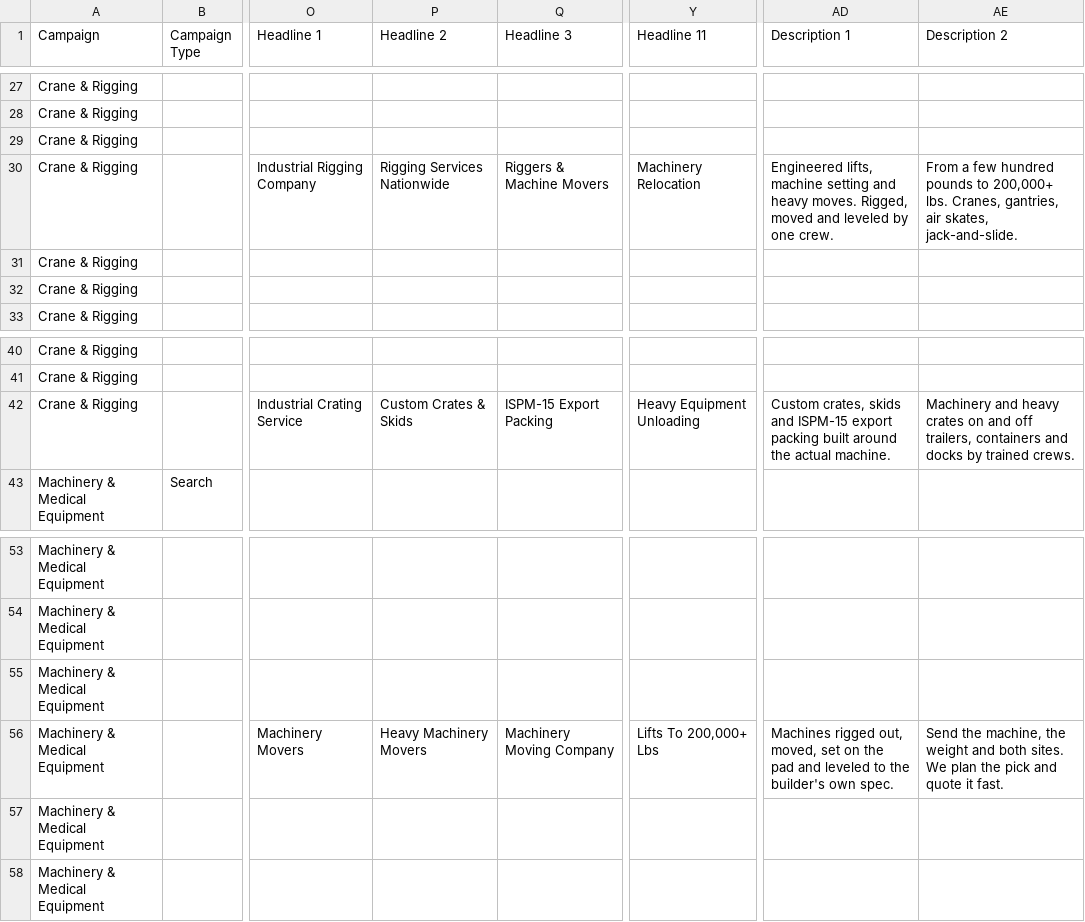
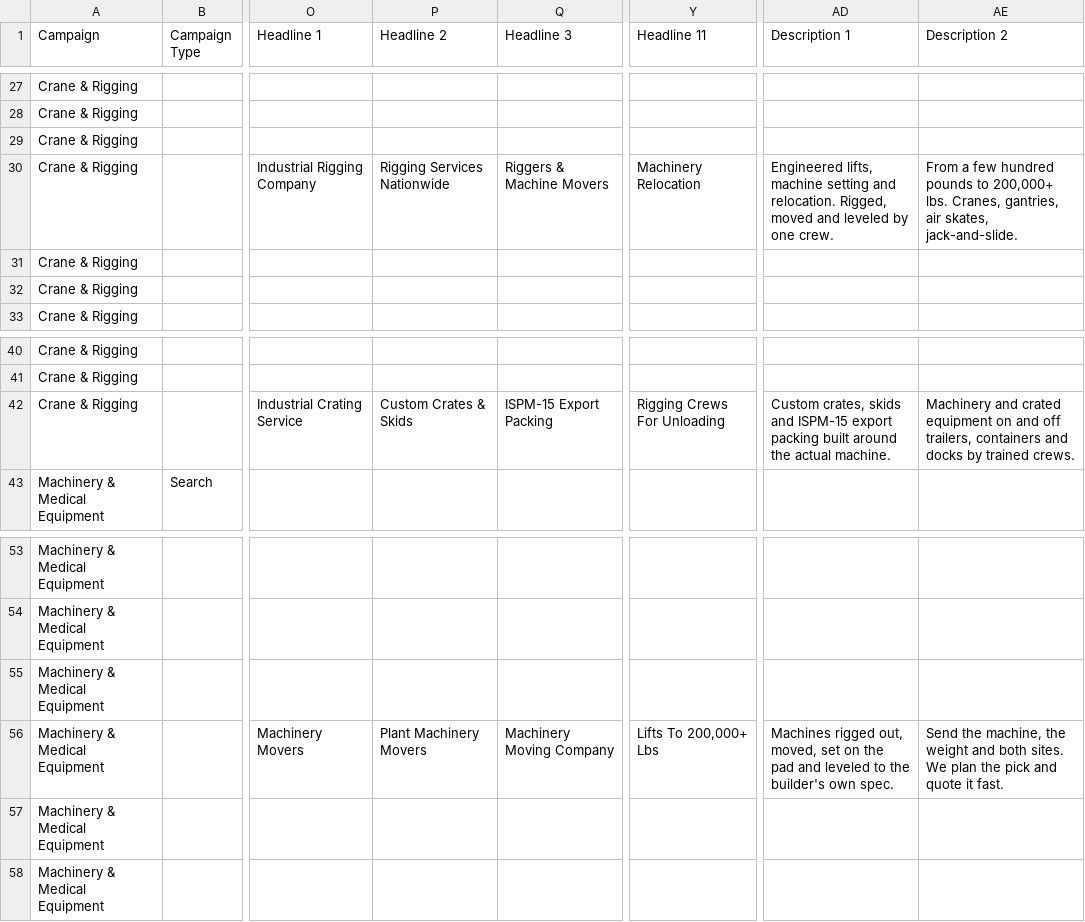
Before and after one commit to bdsdevs69/badass-logistics, a CSV file: ads/upload.csv, drawn as a sheet; only a part is shown, gaps mark what is left out; the diff names each change by its address in the sheet, - before the commit and + after, or states it on an @@ line.

```diff
--- a/ads/upload.csv
+++ b/ads/upload.csv
-AD30 (Description 1): …setting and heavy moves. Rigged, moved…
+AD30 (Description 1): …setting and relocation. Rigged, moved…
-Y42 (Headline 11): Heavy Equipment Unloading
+Y42 (Headline 11): Rigging Crews For Unloading
-AE42 (Description 2): Machinery and heavy crates on and…
+AE42 (Description 2): Machinery and crated equipment on and…
-P56 (Headline 2): Heavy Machinery Movers
+P56 (Headline 2): Plant Machinery Movers
```
Also changed, not shown: 2 other files.
